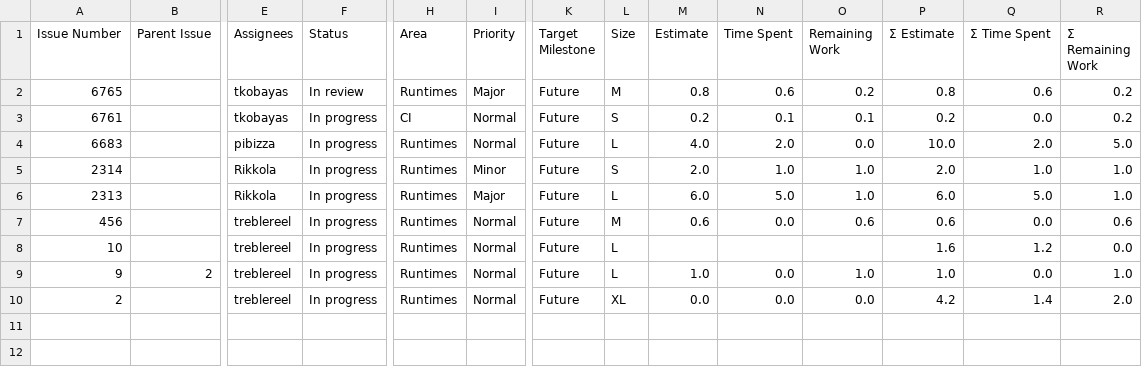
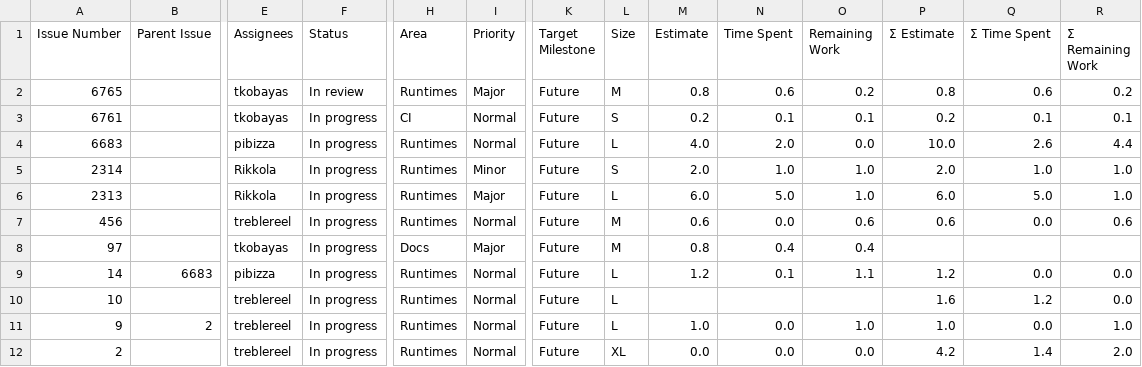
Before and after one commit to kubesmarts/pm-automations, a CSV file: exports/kiegroup-9-active-items.csv, drawn as a sheet; only a part is shown, gaps mark what is left out; rows hold the shown columns only; the diff names each change by its address in the sheet, - before the commit and + after, or states it on an @@ line.

```diff
--- a/exports/kiegroup-9-active-items.csv
+++ b/exports/kiegroup-9-active-items.csv
-Q3 (Σ Time Spent): 0.0
+Q3 (Σ Time Spent): 0.1
-R3 (Σ Remaining Work): 0.2
+R3 (Σ Remaining Work): 0.1
-Q4 (Σ Time Spent): 2.0
+Q4 (Σ Time Spent): 2.6
-R4 (Σ Remaining Work): 5.0
+R4 (Σ Remaining Work): 4.4
+row 8: 97 |  | tkobayas | In progress | Docs | Major | Future | M | 0.8 | 0.4 | 0.4
+row 9: 14 | 6683 | pibizza | In progress | Runtimes | Normal | Future | L | 1.2 | 0.1 | 1.1 | 1.2 | 0.0 | 0.0
```
Also changed, not shown: exports/quarkiverse-11-active-items.csv.
